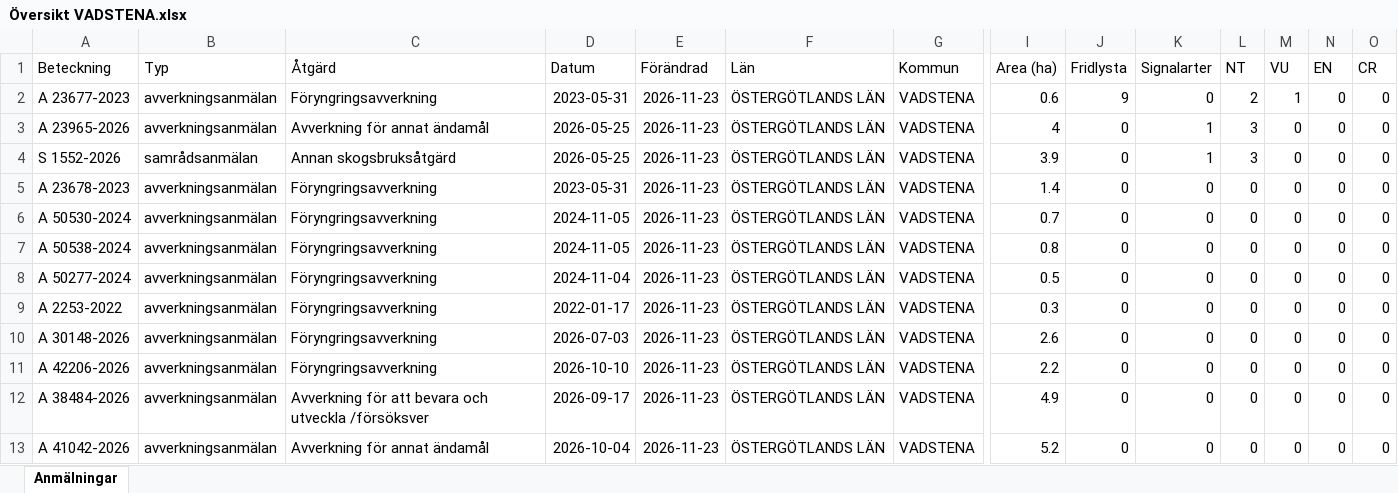
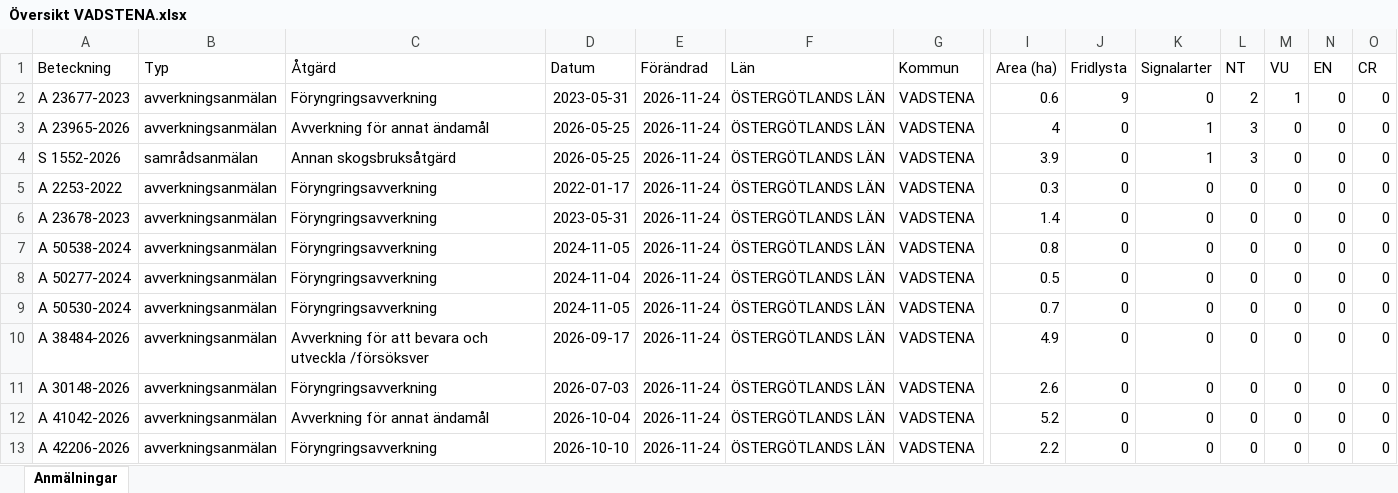
Before and after one commit to klasma/Logging_0584, an Excel workbook: Översikt VADSTENA.xlsx, sheet Anmälningar, drawn as a sheet; only a part is shown, gaps mark what is left out; values as stored, in another font and other column widths than the file's, no borders; removed rows and columns are numbered as before the commit, all else as after; rows hold the shown columns only; the diff names each change by its address in the sheet, - before the commit and + after, or states it on an @@ line.

```diff
--- a/Översikt VADSTENA.xlsx (sheet Anmälningar)
+++ b/Översikt VADSTENA.xlsx (sheet Anmälningar)
-E2:E4 (Förändrad): 2026-11-23
+E2:E4 (Förändrad): 2026-11-24
+row 5: A 2253-2022 | avverkningsanmälan | Föryngringsavverkning | 2022-01-17 | 2026-11-24 | ÖSTERGÖTLANDS LÄN | VADSTENA | 0.3 | 0 | 0 | 0 | 0 | 0 | 0
-E6 (Förändrad): 2026-11-23
+E6 (Förändrad): 2026-11-24
-row 6: A 50530-2024 | avverkningsanmälan | Föryngringsavverkning | 2024-11-05 | 2026-11-23 | ÖSTERGÖTLANDS LÄN | VADSTENA | 0.7 | 0 | 0 | 0 | 0 | 0 | 0
-E7:E9 (Förändrad): 2026-11-23
+E7:E9 (Förändrad): 2026-11-24
-A9 (Beteckning): A 2253-2022
+A9 (Beteckning): A 50530-2024
-D9 (Datum): 2022-01-17
+D9 (Datum): 2024-11-05
-I9 (Area (ha)): 0.3
+I9 (Area (ha)): 0.7
+row 10: A 38484-2026 | avverkningsanmälan | Avverkning för att bevara och utveckla /försöksver | 2026-09-17 | 2026-11-24 | ÖSTERGÖTLANDS LÄN | VADSTENA | 4.9 | 0 | 0 | 0 | 0 | 0 | 0
-E11 (Förändrad): 2026-11-23
+E11 (Förändrad): 2026-11-24
-row 11: A 42206-2026 | avverkningsanmälan | Föryngringsavverkning | 2026-10-10 | 2026-11-23 | ÖSTERGÖTLANDS LÄN | VADSTENA | 2.2 | 0 | 0 | 0 | 0 | 0 | 0
-row 12: A 38484-2026 | avverkningsanmälan | Avverkning för att bevara och utveckla /försöksver | 2026-09-17 | 2026-11-23 | ÖSTERGÖTLANDS LÄN | VADSTENA | 4.9 | 0 | 0 | 0 | 0 | 0 | 0
-E12 (Förändrad): 2026-11-23
+E12 (Förändrad): 2026-11-24
+row 13: A 42206-2026 | avverkningsanmälan | Föryngringsavverkning | 2026-10-10 | 2026-11-24 | ÖSTERGÖTLANDS LÄN | VADSTENA | 2.2 | 0 | 0 | 0 | 0 | 0 | 0
```
Also changed, not shown: artfynd/A 23677-2023 artfynd.xlsx, artfynd/A 23965-2026 artfynd.xlsx, 15 other files.
